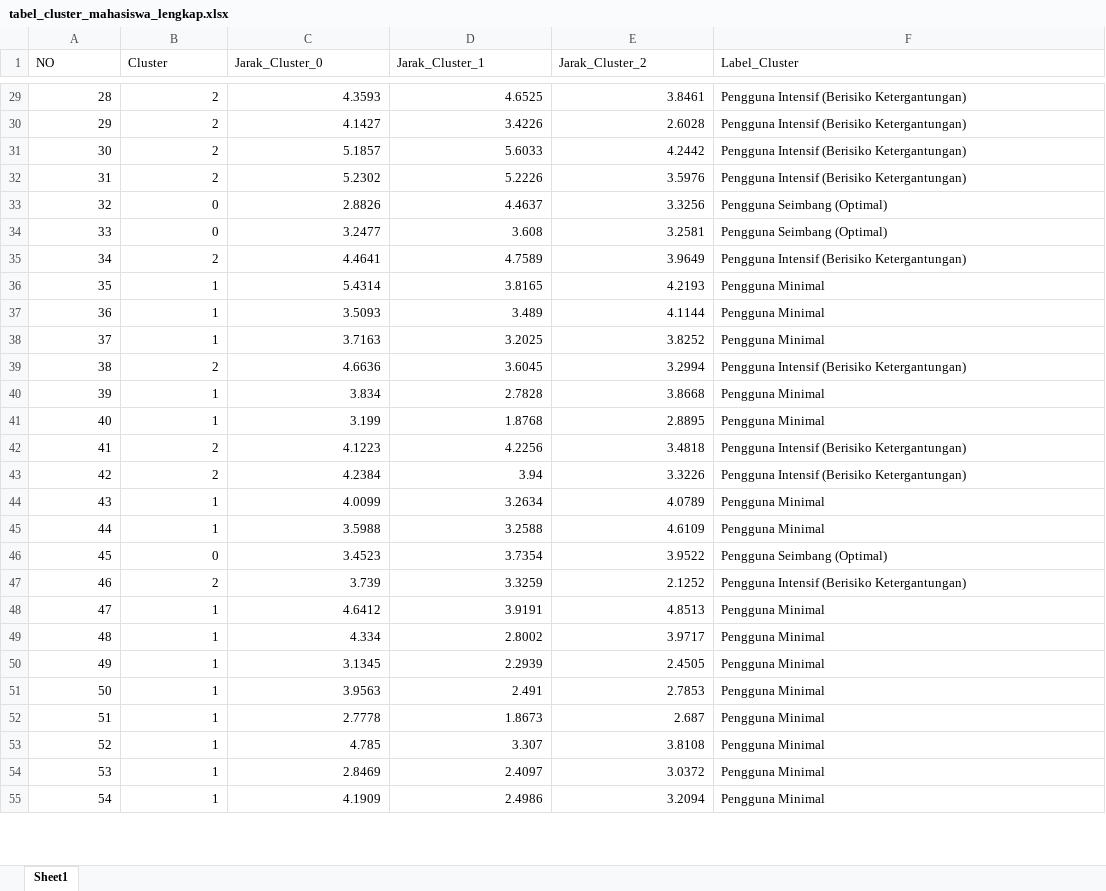
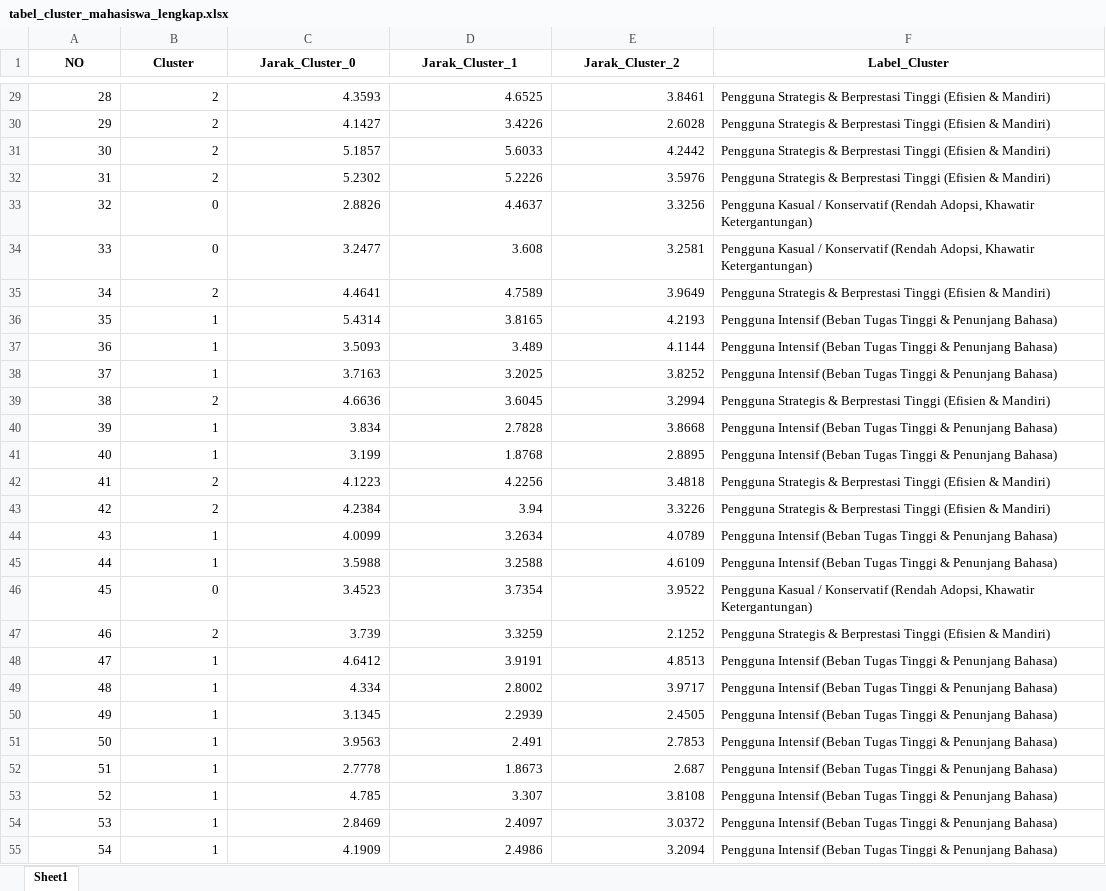
Before and after one commit to Icankkkk/Skripsi-Zidan, an Excel workbook: py/output/tabel_cluster_mahasiswa_lengkap.xlsx, sheet Sheet1, drawn as a sheet; only a part is shown, gaps mark what is left out; values as stored, in another font and other column widths than the file's, no borders; the diff covers the shown part only; the diff names each change by its address in the sheet, - before the commit and + after, or states it on an @@ line.

```diff
--- a/py/output/tabel_cluster_mahasiswa_lengkap.xlsx (sheet Sheet1)
+++ b/py/output/tabel_cluster_mahasiswa_lengkap.xlsx (sheet Sheet1)
@@ A1:F1 bold: off → on, alignment: left → center @@
-F29:F32 (Label_Cluster): Pengguna Intensif (Berisiko Ketergantungan)
+F29:F32 (Label_Cluster): Pengguna Strategis & Berprestasi Tinggi (Efisien & Mandiri)
-F33:F34 (Label_Cluster): Pengguna Seimbang (Optimal)
+F33:F34 (Label_Cluster): Pengguna Kasual / Konservatif (Rendah Adopsi, Khawatir Ketergantungan)
-F35 (Label_Cluster): Pengguna Intensif (Berisiko Ketergantungan)
+F35 (Label_Cluster): Pengguna Strategis & Berprestasi Tinggi (Efisien & Mandiri)
-F36:F38 (Label_Cluster): Pengguna Minimal
+F36:F38 (Label_Cluster): Pengguna Intensif (Beban Tugas Tinggi & Penunjang Bahasa)
-F39 (Label_Cluster): Pengguna Intensif (Berisiko Ketergantungan)
+F39 (Label_Cluster): Pengguna Strategis & Berprestasi Tinggi (Efisien & Mandiri)
-F40:F41 (Label_Cluster): Pengguna Minimal
+F40:F41 (Label_Cluster): Pengguna Intensif (Beban Tugas Tinggi & Penunjang Bahasa)
-F42:F43 (Label_Cluster): Pengguna Intensif (Berisiko Ketergantungan)
+F42:F43 (Label_Cluster): Pengguna Strategis & Berprestasi Tinggi (Efisien & Mandiri)
-F44:F45 (Label_Cluster): Pengguna Minimal
+F44:F45 (Label_Cluster): Pengguna Intensif (Beban Tugas Tinggi & Penunjang Bahasa)
-F46 (Label_Cluster): Pengguna Seimbang (Optimal)
+F46 (Label_Cluster): Pengguna Kasual / Konservatif (Rendah Adopsi, Khawatir Ketergantungan)
-F47 (Label_Cluster): Pengguna Intensif (Berisiko Ketergantungan)
+F47 (Label_Cluster): Pengguna Strategis & Berprestasi Tinggi (Efisien & Mandiri)
-F48:F55 (Label_Cluster): Pengguna Minimal
+F48:F55 (Label_Cluster): Pengguna Intensif (Beban Tugas Tinggi & Penunjang Bahasa)
```
Also changed, not shown: 308 edited cells elsewhere in this sheet, py/output/hasil_clustering_mahasiswa_AI.xlsx, 15 other files.
